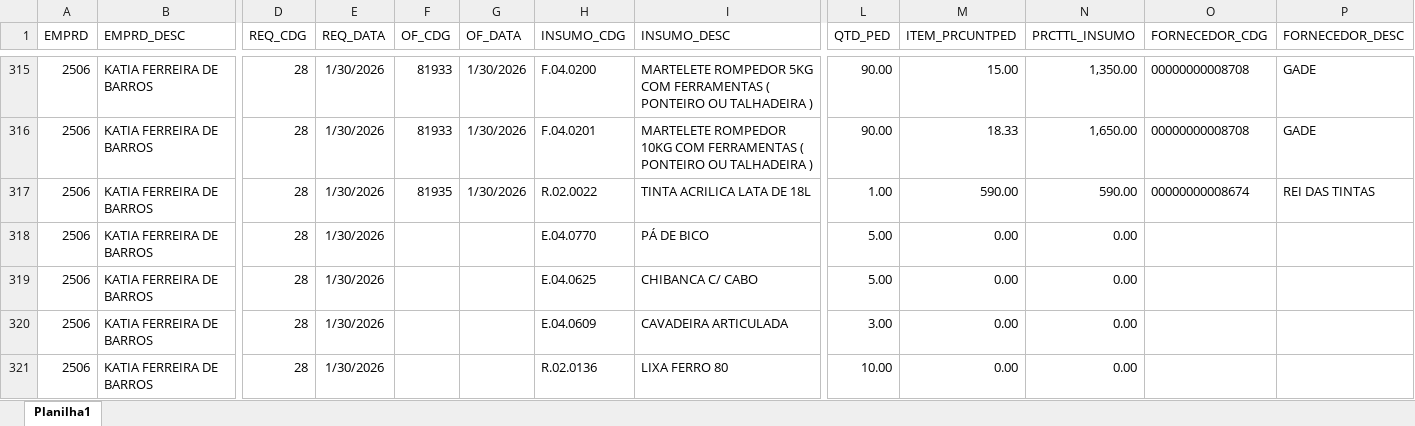
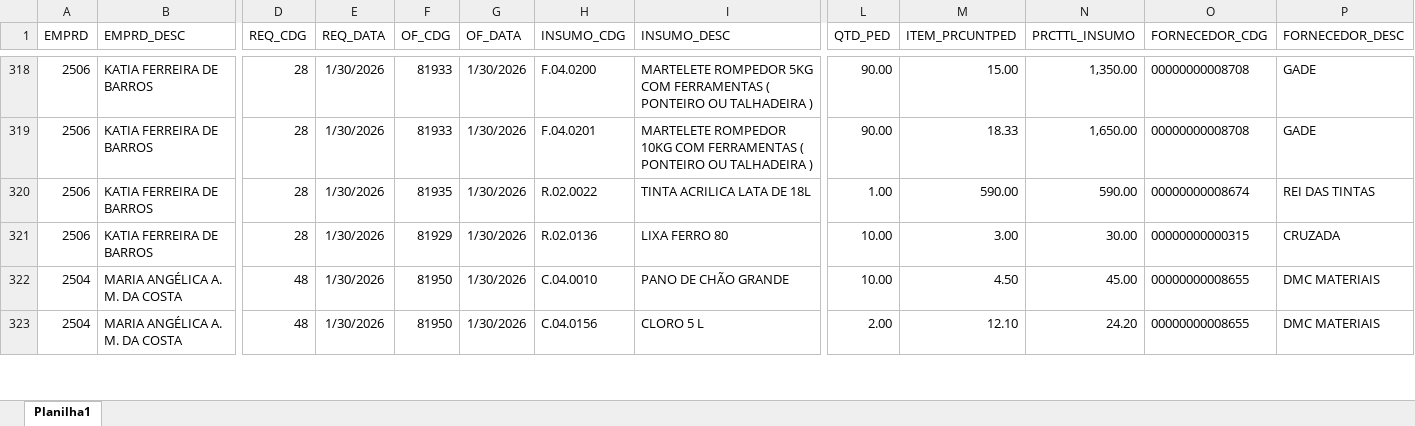
Before and after one commit to Mgiglio98/acompanhamento-requisicoes, an Excel workbook: AcompReq.xlsx, sheet Planilha1, drawn as a sheet; only a part is shown, gaps mark what is left out; values as stored, in another font and other column widths than the file's, no borders; removed rows and columns are numbered as before the commit, all else as after; rows hold the shown columns only; the diff covers the shown part only; the diff names each change by its address in the sheet, - before the commit and + after, or states it on an @@ line.

Commit message:
Add files via upload

```diff
--- a/AcompReq.xlsx (sheet Planilha1)
+++ b/AcompReq.xlsx (sheet Planilha1)
-row 318: 2506 | KATIA FERREIRA DE BARROS | 28 | 1/30/2026 |  |  | E.04.0770 | PÁ DE BICO | 5.00 | 0.00 | 0.00
-row 319: 2506 | KATIA FERREIRA DE BARROS | 28 | 1/30/2026 |  |  | E.04.0625 | CHIBANCA C/ CABO | 5.00 | 0.00 | 0.00
-row 320: 2506 | KATIA FERREIRA DE BARROS | 28 | 1/30/2026 |  |  | E.04.0609 | CAVADEIRA ARTICULADA | 3.00 | 0.00 | 0.00
-F321 (OF_CDG): (empty)
+F321 (OF_CDG): 81929
-G321 (OF_DATA): (empty)
+G321 (OF_DATA): 1/30/2026
-M321 (ITEM_PRCUNTPED): 0.00
+M321 (ITEM_PRCUNTPED): 3.00
-N321 (PRCTTL_INSUMO): 0.00
+N321 (PRCTTL_INSUMO): 30.00
-O321 (FORNECEDOR_CDG): (empty)
+O321 (FORNECEDOR_CDG): 00000000000315
-P321 (FORNECEDOR_DESC): (empty)
+P321 (FORNECEDOR_DESC): CRUZADA
+row 322: 2504 | MARIA ANGÉLICA A. M. DA COSTA | 48 | 1/30/2026 | 81950 | 1/30/2026 | C.04.0010 | PANO DE CHÃO GRANDE | 10.00 | 4.50 | 45.00 | 00000000008655 | DMC MATERIAIS
+row 323: 2504 | MARIA ANGÉLICA A. M. DA COSTA | 48 | 1/30/2026 | 81950 | 1/30/2026 | C.04.0156 | CLORO 5 L | 2.00 | 12.10 | 24.20 | 00000000008655 | DMC MATERIAIS
```
Also changed, not shown: 9 added rows and 19 edited cells elsewhere in this sheet.
